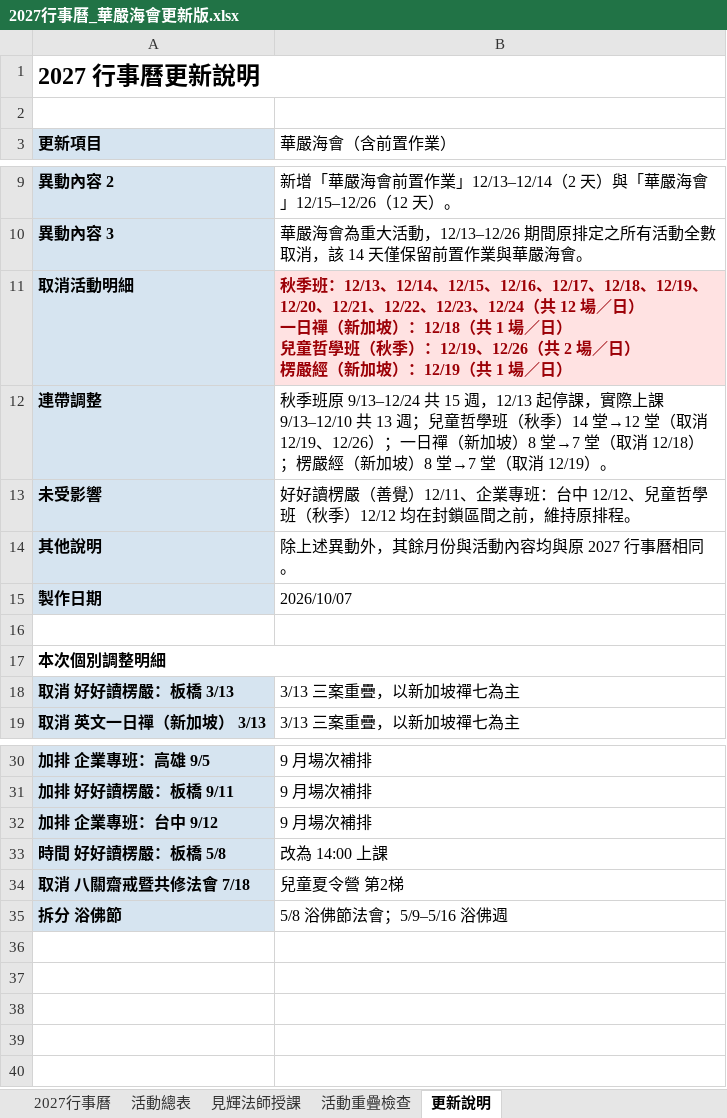
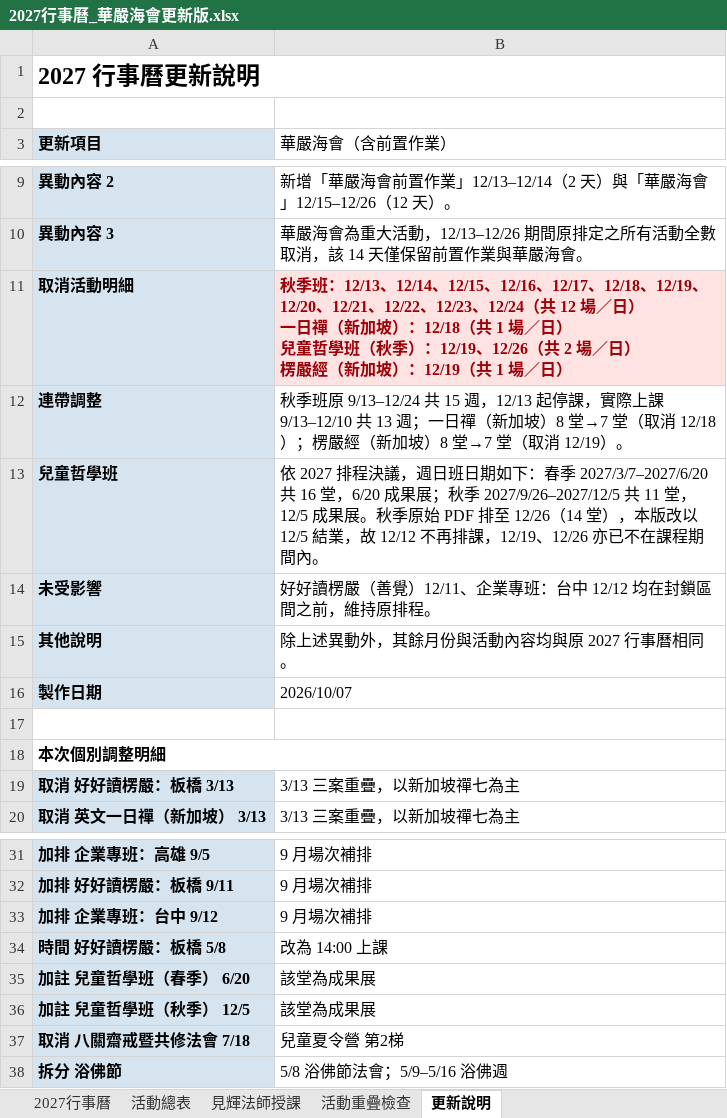
Before and after one commit to twnyda07/baoyan-53can, an Excel workbook: 行事曆/2027行事曆_華嚴海會更新版.xlsx, sheet 更新說明, drawn as a sheet; only a part is shown, gaps mark what is left out; values as stored, in another font and other column widths than the file's, no borders; addresses are those after the commit; the diff names each change by its address in the sheet, - before the commit and + after, or states it on an @@ line.

```diff
--- a/行事曆/2027行事曆_華嚴海會更新版.xlsx (sheet 更新說明)
+++ b/行事曆/2027行事曆_華嚴海會更新版.xlsx (sheet 更新說明)
-B12 (華嚴海會（含前置作業）): …13 週；兒童哲學班（秋季）14 堂→12 堂（取消 12/19、12/26）；一日禪（…
+B12 (華嚴海會（含前置作業）): …13 週；一日禪（…
+row 13: 兒童哲學班 | 依 2027 排程決議，週日班日期如下：春季 2027/3/7–2027/6/20 共 16 堂，6/20 成果展；秋季 2027/9/26–2027/12/5 共 11 堂，12/5 成果展。秋季原始 PDF 排至 12/26（14 堂），本版改以 12/5 結業，故 12/12 不再排課，12/19、12/26 亦已不在課程期間內。
-B14 (華嚴海會（含前置作業）): …台中 12/12、兒童哲學班（秋季）12/12 均在封鎖…
+B14 (華嚴海會（含前置作業）): …台中 12/12 均在封鎖…
+row 35: 加註 兒童哲學班（春季） 6/20 | 該堂為成果展
+row 36: 加註 兒童哲學班（秋季） 12/5 | 該堂為成果展
```
Also changed, not shown: sheet 活動總表, sheet 活動重疊檢查, sheet 2027行事曆, 3 other files.
